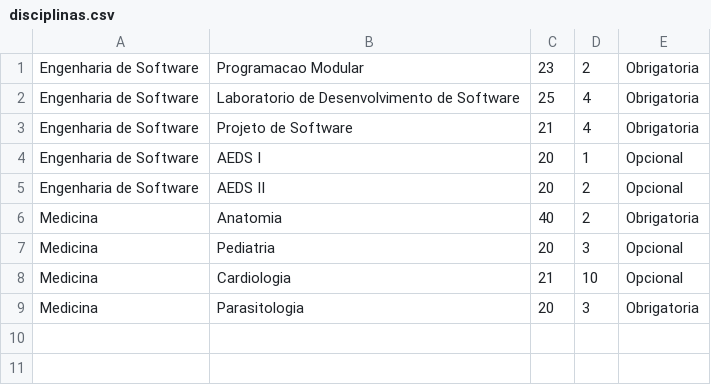
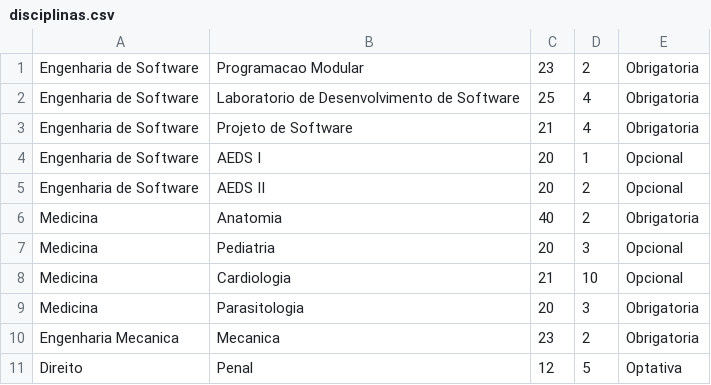
Before and after one commit to lauramelo28/Sistema-de-matriculas-grupo1, a CSV file: implementacao/codigo/src/utils/disciplinas.csv, drawn as a sheet; the diff names each change by its address in the sheet, - before the commit and + after, or states it on an @@ line.

```diff
--- a/implementacao/codigo/src/utils/disciplinas.csv
+++ b/implementacao/codigo/src/utils/disciplinas.csv
+row 10: Engenharia Mecanica | Mecanica | 23 | 2 | Obrigatoria
+row 11: Direito | Penal | 12 | 5 | Optativa
```
Also changed, not shown: 6 other files.
